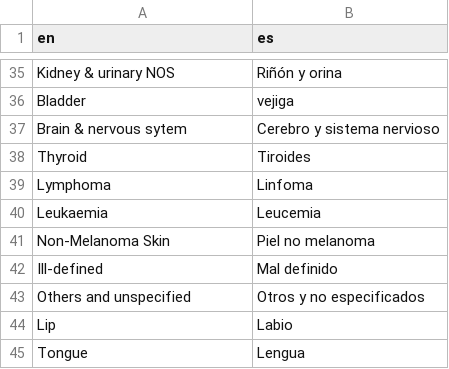
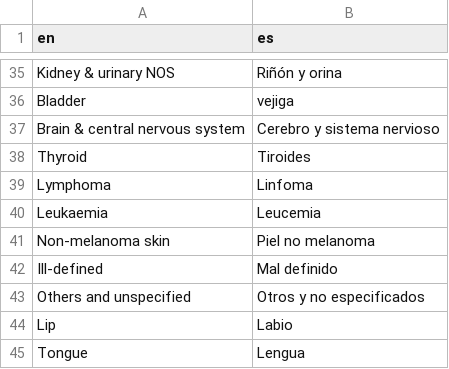
Before and after one commit to IARC-CSU/CanReg5, a CSV file: conf/tables/r/r-translations/translation_es.csv, drawn as a sheet; only a part is shown, gaps mark what is left out.

Commit message:
Harmonization of labels in conf files.

```diff
--- a/conf/tables/r/r-translations/translation_es.csv
+++ b/conf/tables/r/r-translations/translation_es.csv
@@ -36,3 +36,3 @@ Kidney & urinary NOS,Riñón y orina
 Bladder,vejiga
-Brain & nervous sytem,Cerebro y sistema nervioso
+Brain & central nervous system,Cerebro y sistema nervioso
 Thyroid,Tiroides
@@ -40,3 +40,3 @@ Lymphoma,Linfoma
 Leukaemia,Leucemia
-Non-Melanoma Skin,Piel no melanoma
+Non-melanoma skin,Piel no melanoma
 Ill-defined,Mal definido
```
Also changed, not shown: conf/tables/r/r-translations/translation_pt.csv, conf/tables/r/r-translations/translation_ru.csv, 17 other files.
